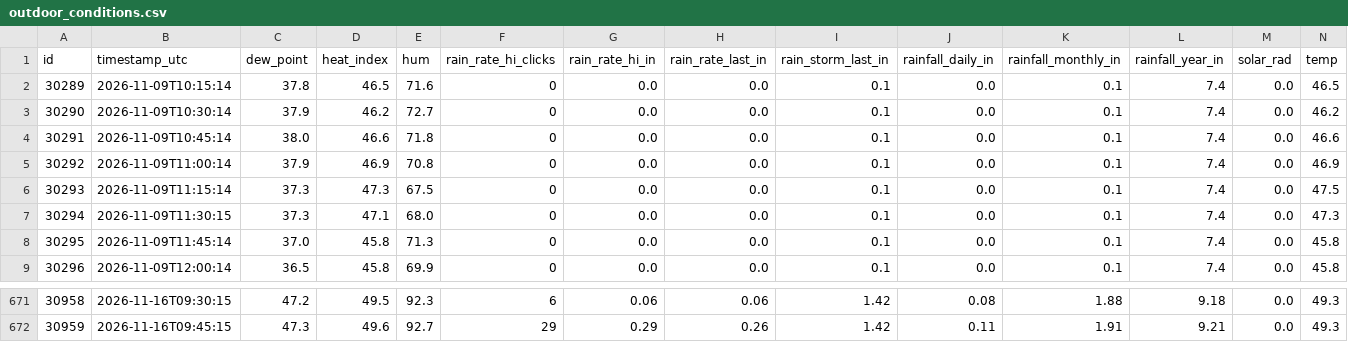
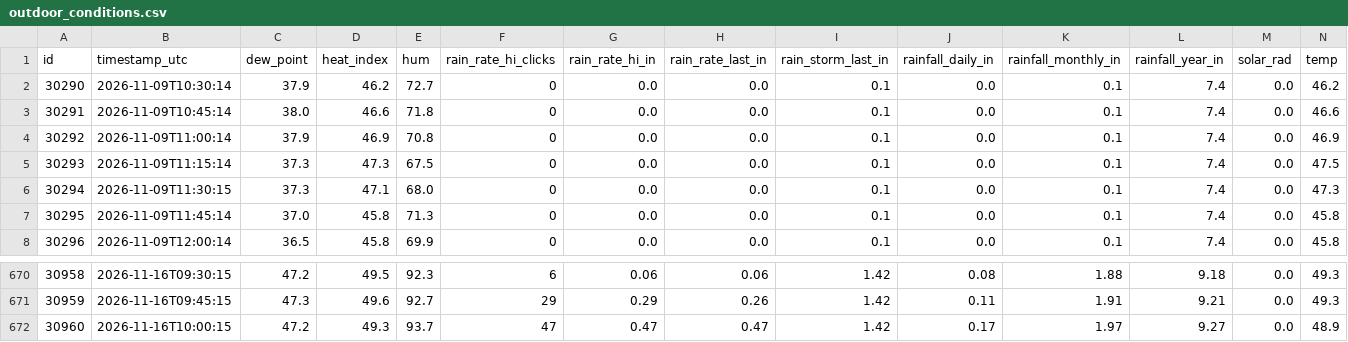
Before and after one commit to jostagirl/PublicJonesBarWX_API, a CSV file: data/outdoor_conditions.csv, drawn as a sheet; only a part is shown, gaps mark what is left out; removed rows and columns are numbered as before the commit, all else as after; rows hold the shown columns only; the diff names each change by its address in the sheet, - before the commit and + after, or states it on an @@ line.

Commit message:
Publish outdoor_conditions last 7 days (2026-11-16T10:17:17.968538Z)

```diff
--- a/data/outdoor_conditions.csv
+++ b/data/outdoor_conditions.csv
-row 2: 30289 | 2026-11-09T10:15:14 | 37.8 | 46.5 | 71.6 | 0 | 0.0 | 0.0 | 0.1 | 0.0 | 0.1 | 7.4 | 0.0 | 46.5
+row 672: 30960 | 2026-11-16T10:00:15 | 47.2 | 49.3 | 93.7 | 47 | 0.47 | 0.47 | 1.42 | 0.17 | 1.97 | 9.27 | 0.0 | 48.9
```
Also changed, not shown: 1 other file.
